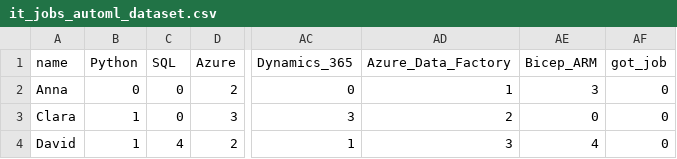
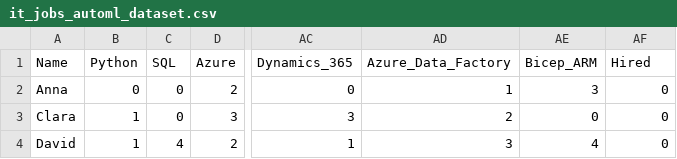
Before and after one commit to CorinnaJohnAdesso/CustomDevAI.Concurrent, a CSV file: MachineLearning/it_jobs_automl_dataset.csv, drawn as a sheet; only a part is shown, gaps mark what is left out; the diff names each change by its address in the sheet, - before the commit and + after, or states it on an @@ line.

```diff
--- a/MachineLearning/it_jobs_automl_dataset.csv
+++ b/MachineLearning/it_jobs_automl_dataset.csv
-A1: name
+A1: Name
-AF1: got_job
+AF1: Hired
```
Also changed, not shown: 2 other files.
